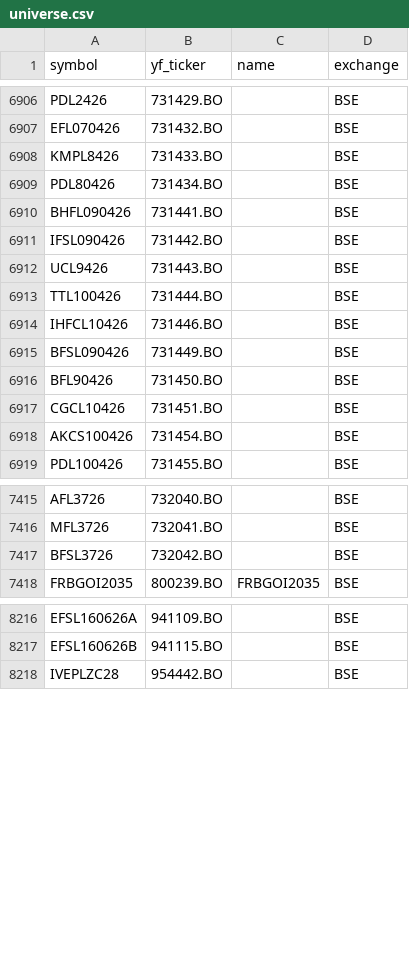
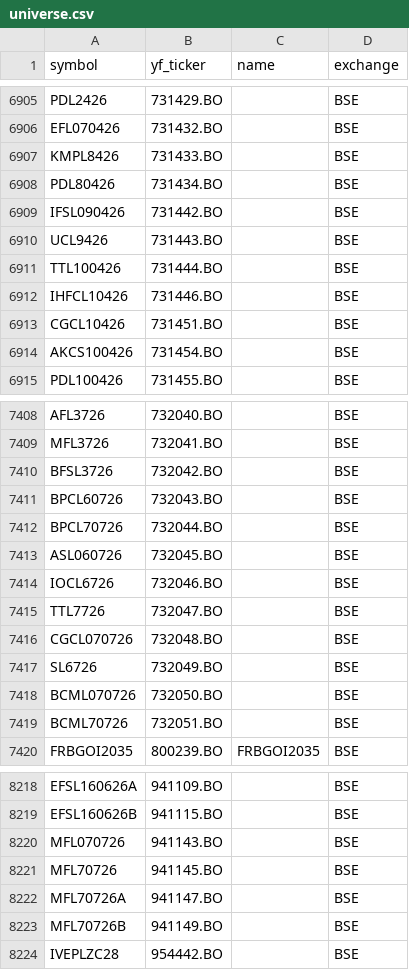
Before and after one commit to Aditya100704/nse-bse-momentum-scanner, a CSV file: data/universe.csv, drawn as a sheet; only a part is shown, gaps mark what is left out; removed rows and columns are numbered as before the commit, all else as after; the diff covers the shown part only; the diff names each change by its address in the sheet, - before the commit and + after, or states it on an @@ line.

```diff
--- a/data/universe.csv
+++ b/data/universe.csv
-row 6910: BHFL090426 | 731441.BO |  | BSE
-row 6915: BFSL090426 | 731449.BO |  | BSE
-row 6916: BFL90426 | 731450.BO |  | BSE
+row 7411: BPCL60726 | 732043.BO |  | BSE
+row 7412: BPCL70726 | 732044.BO |  | BSE
+row 7413: ASL060726 | 732045.BO |  | BSE
+row 7414: IOCL6726 | 732046.BO |  | BSE
+row 7415: TTL7726 | 732047.BO |  | BSE
+row 7416: CGCL070726 | 732048.BO |  | BSE
+row 7417: SL6726 | 732049.BO |  | BSE
+row 7418: BCML070726 | 732050.BO |  | BSE
+row 7419: BCML70726 | 732051.BO |  | BSE
+row 8220: MFL070726 | 941143.BO |  | BSE
+row 8221: MFL70726 | 941145.BO |  | BSE
+row 8222: MFL70726A | 941147.BO |  | BSE
+row 8223: MFL70726B | 941149.BO |  | BSE
```
Also changed, not shown: 12 added rows, 10 removed rows and 5 edited cells elsewhere in this file, data/scanner_output.csv, data/universe_us.csv, 7 other files.
